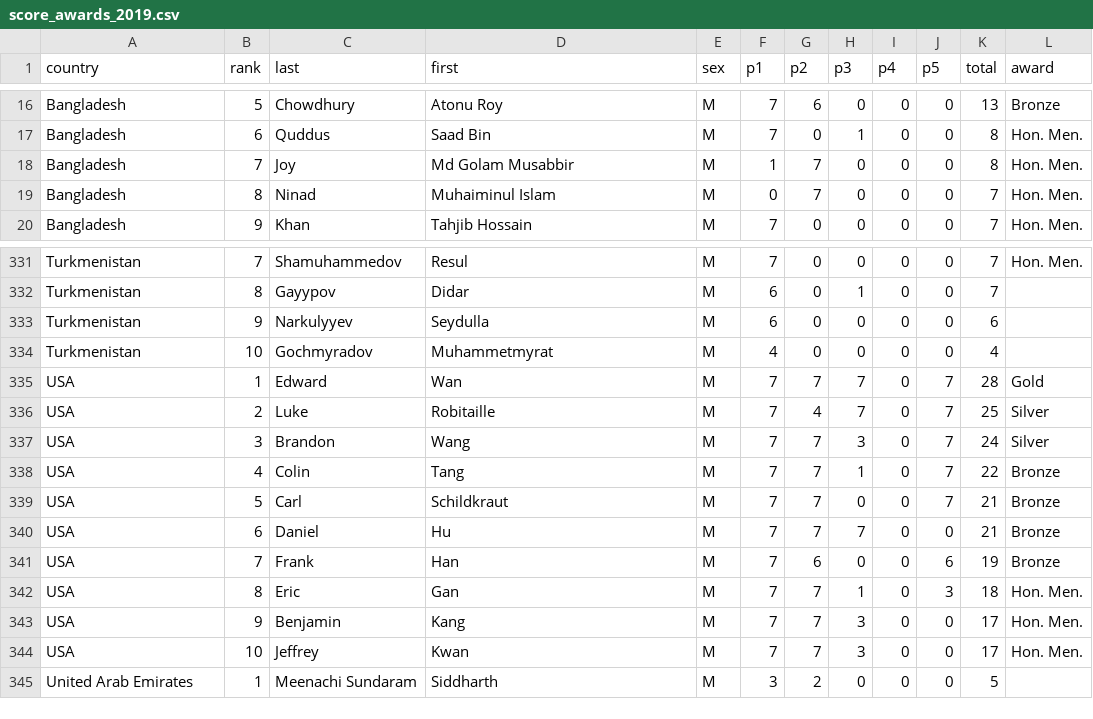
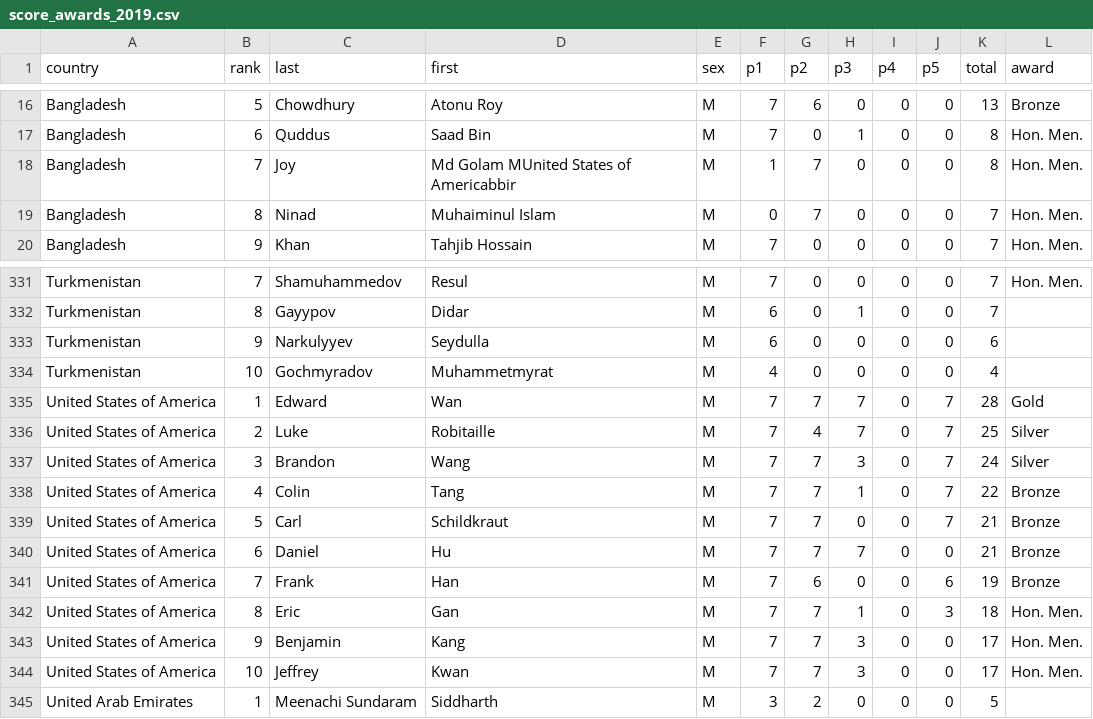
Before and after one commit to leomtz/apmowebsite, a CSV file: data/reports/score_awards_2019.csv, drawn as a sheet; only a part is shown, gaps mark what is left out; the diff names each change by its address in the sheet, - before the commit and + after, or states it on an @@ line.

```diff
--- a/data/reports/score_awards_2019.csv
+++ b/data/reports/score_awards_2019.csv
-D18 (first): Md Golam Musabbir
+D18 (first): Md Golam MUnited States of Americabbir
-A335:A344 (country): USA
+A335:A344 (country): United States of America
```
Also changed, not shown: 15 other files.
